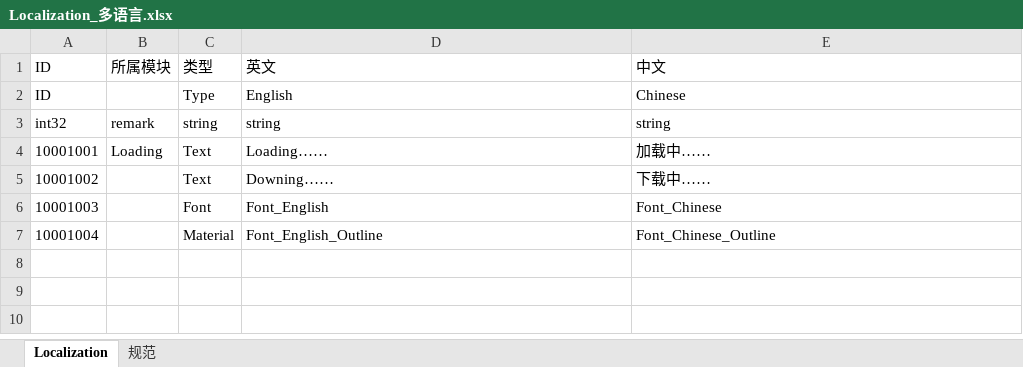
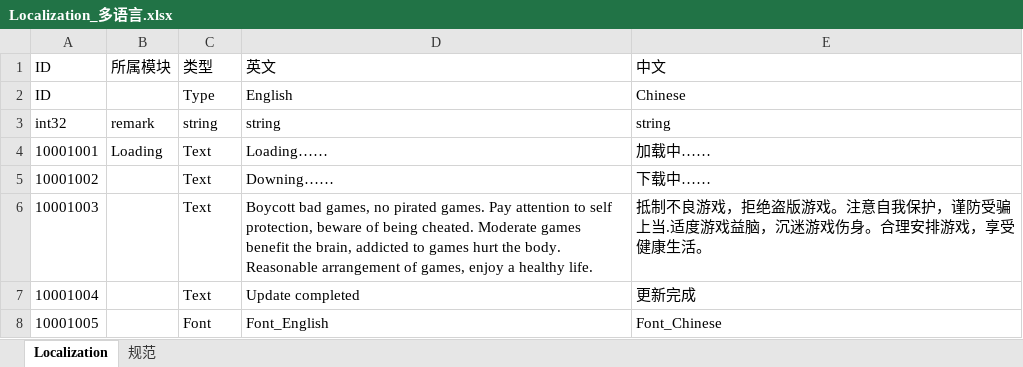
Before and after one commit to lyqilo/Common, an Excel workbook: config/xlsx/Localization_多语言.xlsx, sheet Localization, drawn as a sheet; values as stored, in another font and other column widths than the file's, no borders; removed rows and columns are numbered as before the commit, all else as after; the diff names each change by its address in the sheet, - before the commit and + after, or states it on an @@ line.

Commit message:
更新多语言

```diff
--- a/config/xlsx/Localization_多语言.xlsx (sheet Localization)
+++ b/config/xlsx/Localization_多语言.xlsx (sheet Localization)
+row 6: 10001003 |  | Text | Boycott bad games, no pirated games. Pay attention to self protection, beware of being cheated. Moderate games benefit the brain, addicted to games hurt the body. Reasonable arrangement of games, enjoy a healthy life. | 抵制不良游戏，拒绝盗版游戏。注意自我保护，谨防受骗上当.适度游戏益脑，沉迷游戏伤身。合理安排游戏，享受健康生活。
+row 7: 10001004 |  | Text | Update completed | 更新完成
-A8: 10001003
+A8: 10001005
-row 7: 10001004 |  | Material | Font_English_Outline | Font_Chinese_Outline
```
Also changed, not shown: sheet 规范.
